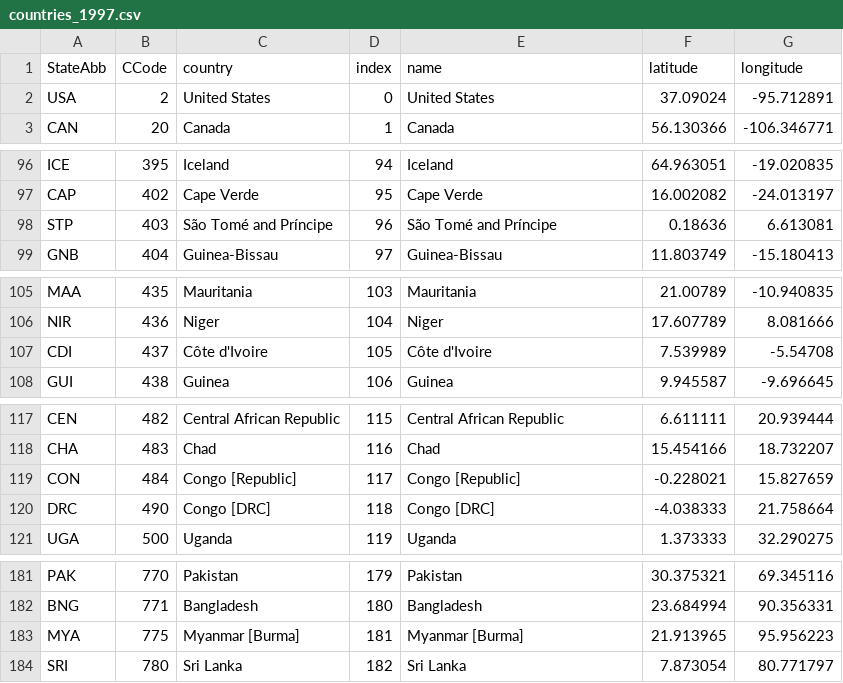
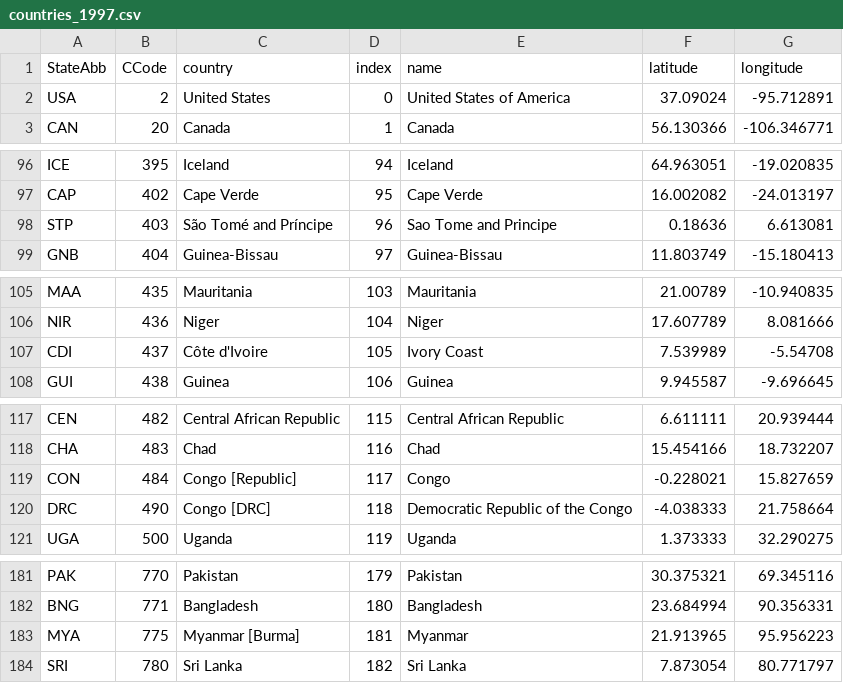
Before and after one commit to PENPIPIS/World-Trade-Network, a CSV file: countries_1997.csv, drawn as a sheet; only a part is shown, gaps mark what is left out; the diff covers the shown part only.

Commit message:
Updated countries_1997.csv

```diff
--- a/countries_1997.csv
+++ b/countries_1997.csv
@@ -1,3 +1,3 @@
 StateAbb,CCode,country,index,name,latitude,longitude
-USA,2,United States,0,United States,37.09024,-95.712891
+USA,2,United States,0,United States of America,37.09024,-95.712891
 CAN,20,Canada,1,Canada,56.130366,-106.346771
@@ -97,3 +97,3 @@ ICE,395,Iceland,94,Iceland,64.963051,-19.020835
 CAP,402,Cape Verde,95,Cape Verde,16.002082,-24.013197
-STP,403,São Tomé and Príncipe,96,São Tomé and Príncipe,0.18636,6.613081
+STP,403,São Tomé and Príncipe,96,Sao Tome and Principe,0.18636,6.613081
 GNB,404,Guinea-Bissau,97,Guinea-Bissau,11.803749,-15.180413
@@ -106,3 +106,3 @@ MAA,435,Mauritania,103,Mauritania,21.00789,-10.940835
 NIR,436,Niger,104,Niger,17.607789,8.081666
-CDI,437,Côte d'Ivoire,105,Côte d'Ivoire,7.539989,-5.54708
+CDI,437,Côte d'Ivoire,105,Ivory Coast,7.539989,-5.54708
 GUI,438,Guinea,106,Guinea,9.945587,-9.696645
@@ -118,4 +118,4 @@ CEN,482,Central African Republic,115,Central African Republic,6.611111,20.939444
 CHA,483,Chad,116,Chad,15.454166,18.732207
-CON,484,Congo [Republic],117,Congo [Republic],-0.228021,15.827659
-DRC,490,Congo [DRC],118,Congo [DRC],-4.038333,21.758664
+CON,484,Congo [Republic],117,Congo,-0.228021,15.827659
+DRC,490,Congo [DRC],118,Democratic Republic of the Congo,-4.038333,21.758664
 UGA,500,Uganda,119,Uganda,1.373333,32.290275
@@ -182,3 +182,3 @@ PAK,770,Pakistan,179,Pakistan,30.375321,69.345116
 BNG,771,Bangladesh,180,Bangladesh,23.684994,90.356331
-MYA,775,Myanmar [Burma],181,Myanmar [Burma],21.913965,95.956223
+MYA,775,Myanmar [Burma],181,Myanmar,21.913965,95.956223
 SRI,780,Sri Lanka,182,Sri Lanka,7.873054,80.771797
```
Also changed, not shown: 23 edited cells elsewhere in this file.
